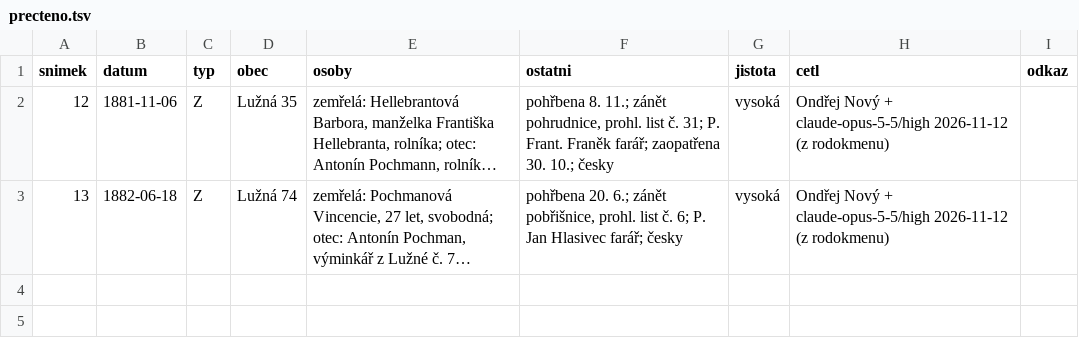
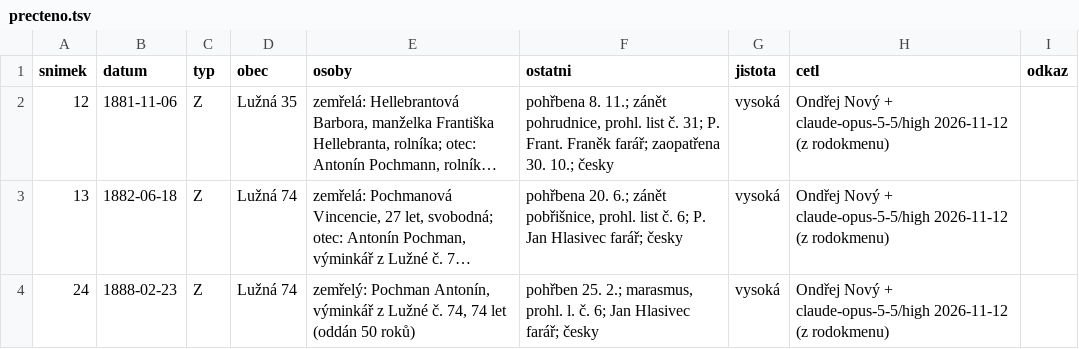
Before and after one commit to ondrnovy/matriky-index, a TSV file: knihy/soapraha/8230/precteno.tsv, drawn as a sheet; long unchanged cells end in …; the diff names each change by its address in the sheet, - before the commit and + after, or states it on an @@ line.

Commit message:
Lužná 08: úmrtí 1888 (z rodokmenu)

```diff
--- a/knihy/soapraha/8230/precteno.tsv
+++ b/knihy/soapraha/8230/precteno.tsv
+row 4: 24 | 1888-02-23 | Z | Lužná 74 | zemřelý: Pochman Antonín, výminkář z Lužné č. 74, 74 let (oddán 50 roků) | pohřben 25. 2.; marasmus, prohl. l. č. 6; Jan Hlasivec farář; česky | vysoká | Ondřej Nový + claude-opus-5-5/high 2026-11-12 (z rodokmenu)
```
